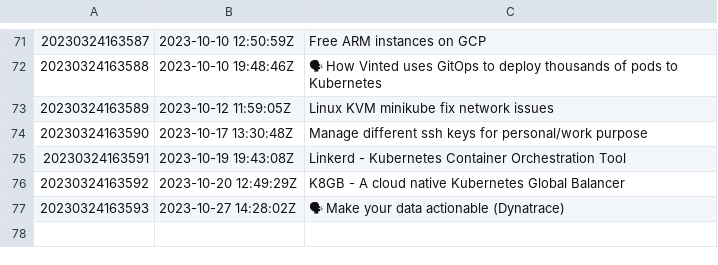
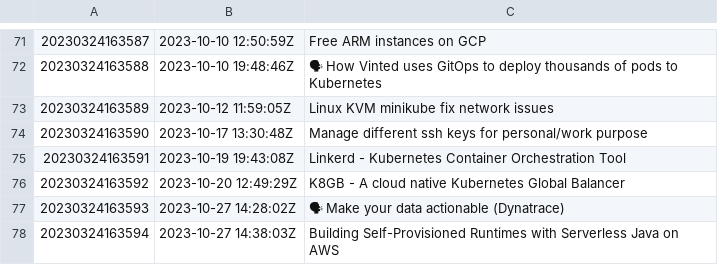
Before and after one commit to AugustasV/zet, a TSV file: dex/nodes.tsv, drawn as a sheet; only a part is shown, gaps mark what is left out; the diff names each change by its address in the sheet, - before the commit and + after, or states it on an @@ line.

Commit message:
Building Self-Provisioned Runtimes with Serverless Java on AWS

```diff
--- a/dex/nodes.tsv
+++ b/dex/nodes.tsv
+row 78: 20230324163594 | 2023-10-27 14:38:03Z | Building Self-Provisioned Runtimes with Serverless Java on AWS
```
Also changed, not shown: 2 other files.
